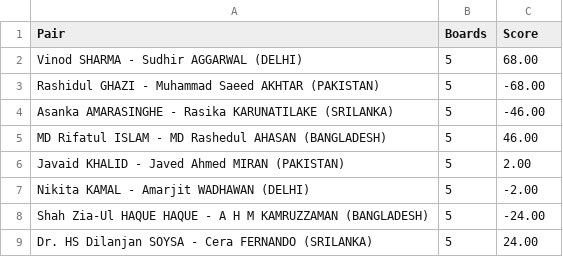
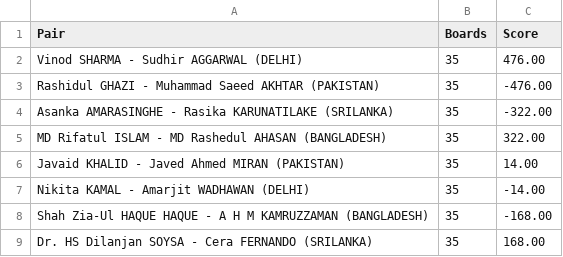
Before and after one commit to indianbridge/indian-bridge-scripts, a CSV file: BFAME_Scripts/BridgeMateRunningScores/Templates/CumulativeButlerResults.csv, drawn as a sheet.

```diff
--- a/BFAME_Scripts/BridgeMateRunningScores/Templates/CumulativeButlerResults.csv
+++ b/BFAME_Scripts/BridgeMateRunningScores/Templates/CumulativeButlerResults.csv
@@ -1,9 +1,9 @@
 Pair, Boards, Score
-Vinod SHARMA - Sudhir AGGARWAL (DELHI),5,68.00
-Rashidul GHAZI - Muhammad Saeed AKHTAR (PAKISTAN),5,-68.00
-Asanka AMARASINGHE - Rasika KARUNATILAKE (SRILANKA),5,-46.00
-MD Rifatul ISLAM - MD Rashedul AHASAN (BANGLADESH),5,46.00
-Javaid KHALID - Javed Ahmed MIRAN (PAKISTAN),5,2.00
-Nikita KAMAL - Amarjit WADHAWAN (DELHI),5,-2.00
-Shah Zia-Ul HAQUE HAQUE - A H M KAMRUZZAMAN (BANGLADESH),5,-24.00
-Dr. HS Dilanjan SOYSA - Cera FERNANDO (SRILANKA),5,24.00
+Vinod SHARMA - Sudhir AGGARWAL (DELHI),35,476.00
+Rashidul GHAZI - Muhammad Saeed AKHTAR (PAKISTAN),35,-476.00
+Asanka AMARASINGHE - Rasika KARUNATILAKE (SRILANKA),35,-322.00
+MD Rifatul ISLAM - MD Rashedul AHASAN (BANGLADESH),35,322.00
+Javaid KHALID - Javed Ahmed MIRAN (PAKISTAN),35,14.00
+Nikita KAMAL - Amarjit WADHAWAN (DELHI),35,-14.00
+Shah Zia-Ul HAQUE HAQUE - A H M KAMRUZZAMAN (BANGLADESH),35,-168.00
+Dr. HS Dilanjan SOYSA - Cera FERNANDO (SRILANKA),35,168.00
```
Also changed, not shown: 15 other files.
